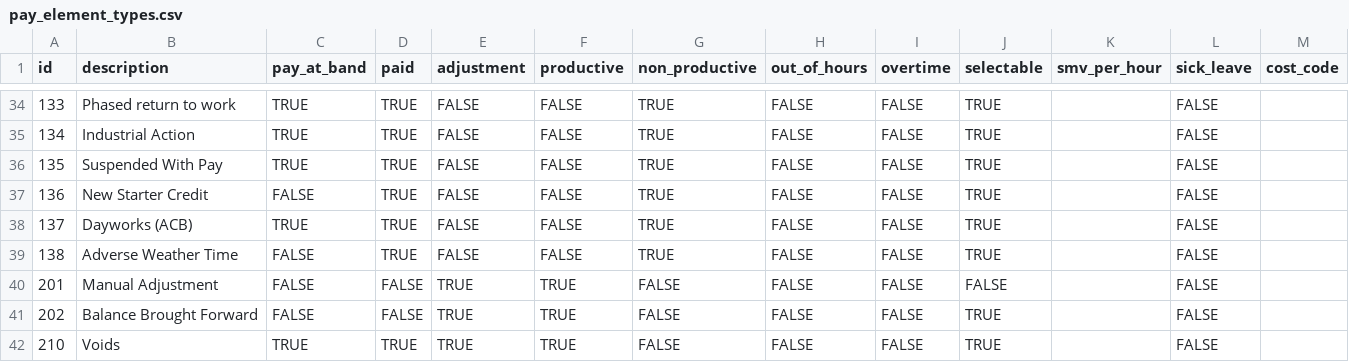
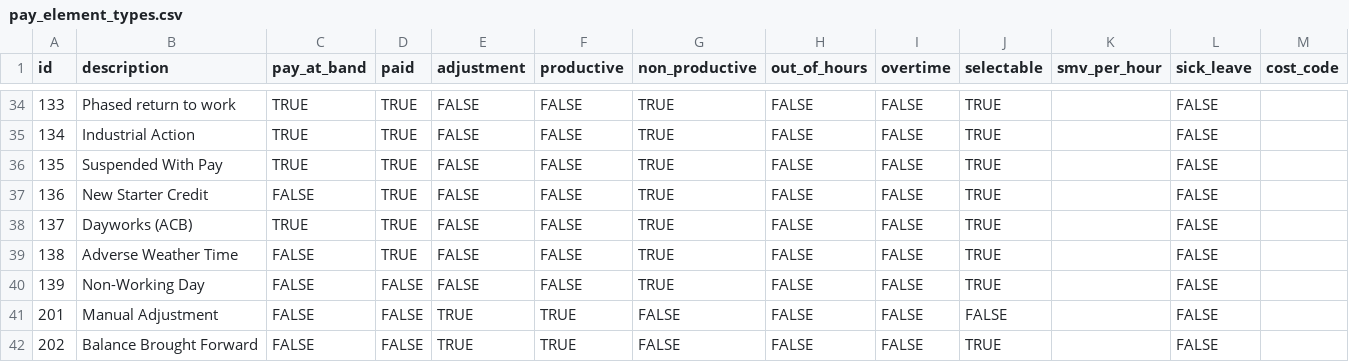
Before and after one commit to LBHackney-IT/bonuscalc-api, a CSV file: data/seeds/pay_element_types.csv, drawn as a sheet; only a part is shown, gaps mark what is left out; the shorter side is filled out with more unchanged rows.

Commit message:
Add pay element type for part-time non-working days

```diff
--- a/data/seeds/pay_element_types.csv
+++ b/data/seeds/pay_element_types.csv
@@ -39,2 +39,3 @@
 138,"Adverse Weather Time",FALSE,TRUE,FALSE,FALSE,TRUE,FALSE,FALSE,TRUE,,FALSE,
+139,"Non-Working Day",FALSE,FALSE,FALSE,FALSE,TRUE,FALSE,FALSE,TRUE,,FALSE,
 201,"Manual Adjustment",FALSE,FALSE,TRUE,TRUE,FALSE,FALSE,FALSE,FALSE,,FALSE,
```
